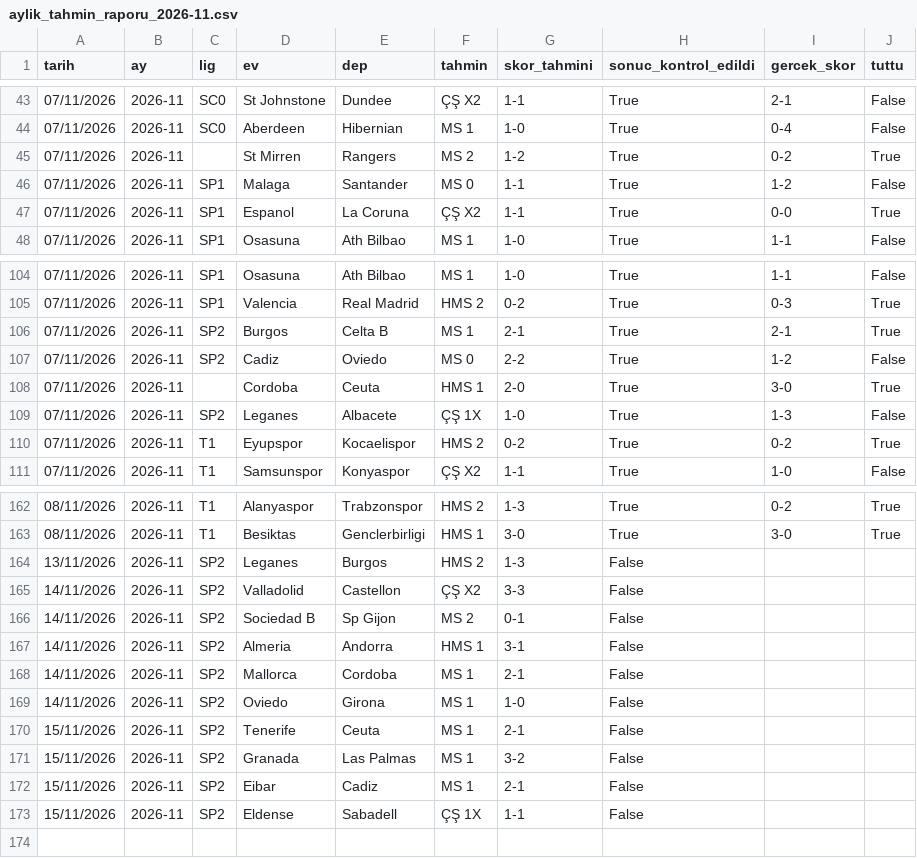
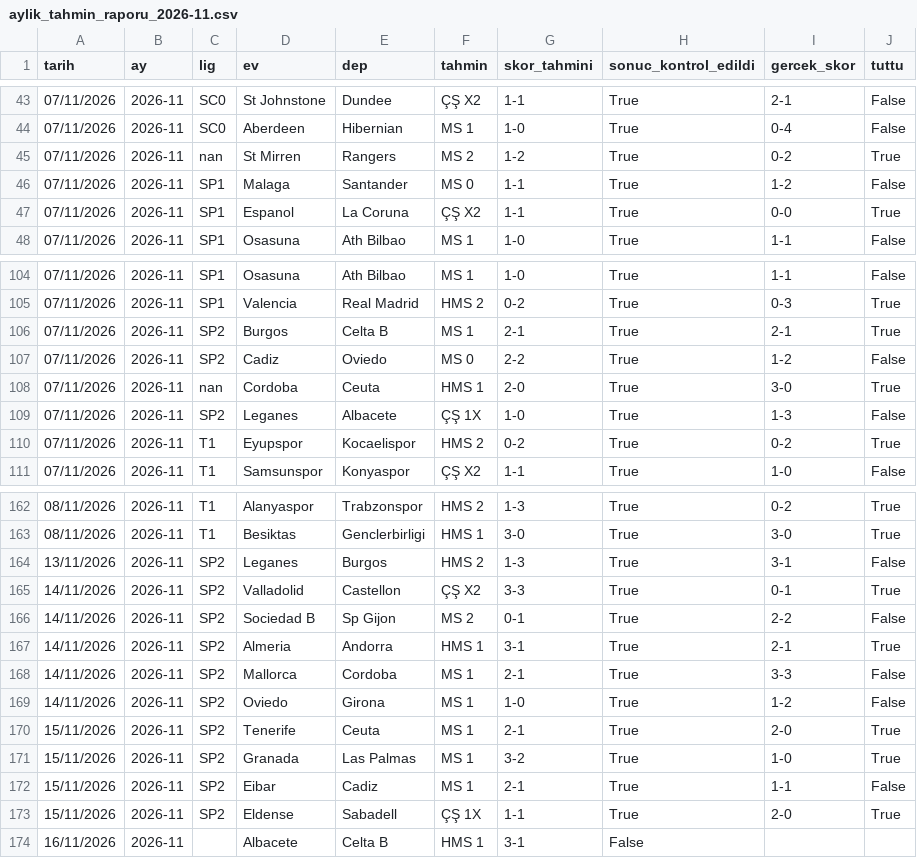
Before and after one commit to oguzcandnmz90/FutbolTahminBotu, a CSV file: aylik_tahmin_raporu_2026-11.csv, drawn as a sheet; only a part is shown, gaps mark what is left out.

```diff
--- a/aylik_tahmin_raporu_2026-11.csv
+++ b/aylik_tahmin_raporu_2026-11.csv
@@ -44,3 +44,3 @@
 07/11/2026;2026-11;SC0;Aberdeen;Hibernian;MS 1;1-0;True;0-4;False
-07/11/2026;2026-11;;St Mirren;Rangers;MS 2;1-2;True;0-2;True
+07/11/2026;2026-11;nan;St Mirren;Rangers;MS 2;1-2;True;0-2;True
 07/11/2026;2026-11;SP1;Malaga;Santander;MS 0;1-1;True;1-2;False
@@ -107,3 +107,3 @@
 07/11/2026;2026-11;SP2;Cadiz;Oviedo;MS 0;2-2;True;1-2;False
-07/11/2026;2026-11;;Cordoba;Ceuta;HMS 1;2-0;True;3-0;True
+07/11/2026;2026-11;nan;Cordoba;Ceuta;HMS 1;2-0;True;3-0;True
 07/11/2026;2026-11;SP2;Leganes;Albacete;ÇŞ 1X;1-0;True;1-3;False
@@ -163,11 +163,12 @@
 08/11/2026;2026-11;T1;Besiktas;Genclerbirligi;HMS 1;3-0;True;3-0;True
-13/11/2026;2026-11;SP2;Leganes;Burgos;HMS 2;1-3;False;;
-14/11/2026;2026-11;SP2;Valladolid;Castellon;ÇŞ X2;3-3;False;;
-14/11/2026;2026-11;SP2;Sociedad B;Sp Gijon;MS 2;0-1;False;;
-14/11/2026;2026-11;SP2;Almeria;Andorra;HMS 1;3-1;False;;
-14/11/2026;2026-11;SP2;Mallorca;Cordoba;MS 1;2-1;False;;
-14/11/2026;2026-11;SP2;Oviedo;Girona;MS 1;1-0;False;;
-15/11/2026;2026-11;SP2;Tenerife;Ceuta;MS 1;2-1;False;;
-15/11/2026;2026-11;SP2;Granada;Las Palmas;MS 1;3-2;False;;
-15/11/2026;2026-11;SP2;Eibar;Cadiz;MS 1;2-1;False;;
-15/11/2026;2026-11;SP2;Eldense;Sabadell;ÇŞ 1X;1-1;False;;
+13/11/2026;2026-11;SP2;Leganes;Burgos;HMS 2;1-3;True;3-1;False
+14/11/2026;2026-11;SP2;Valladolid;Castellon;ÇŞ X2;3-3;True;0-1;True
+14/11/2026;2026-11;SP2;Sociedad B;Sp Gijon;MS 2;0-1;True;2-2;False
+14/11/2026;2026-11;SP2;Almeria;Andorra;HMS 1;3-1;True;2-1;True
+14/11/2026;2026-11;SP2;Mallorca;Cordoba;MS 1;2-1;True;3-3;False
+14/11/2026;2026-11;SP2;Oviedo;Girona;MS 1;1-0;True;1-2;False
+15/11/2026;2026-11;SP2;Tenerife;Ceuta;MS 1;2-1;True;2-0;True
+15/11/2026;2026-11;SP2;Granada;Las Palmas;MS 1;3-2;True;1-0;True
+15/11/2026;2026-11;SP2;Eibar;Cadiz;MS 1;2-1;True;1-1;False
+15/11/2026;2026-11;SP2;Eldense;Sabadell;ÇŞ 1X;1-1;True;2-0;True
+16/11/2026;2026-11;;Albacete;Celta B;HMS 1;3-1;False;;
```
Also changed, not shown: 1 other file.
